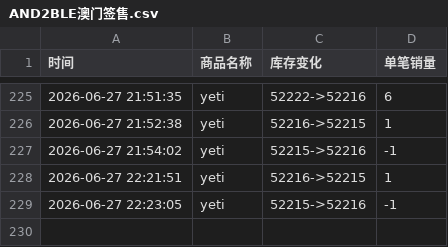
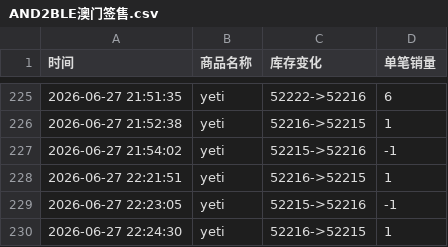
Before and after one commit to Juineii/nb2_yeti0628, a CSV file: AND2BLE澳门签售.csv, drawn as a sheet; only a part is shown, gaps mark what is left out; the diff names each change by its address in the sheet, - before the commit and + after, or states it on an @@ line.

Commit message:
自动更新数据 2026-06-27 22:24:43

```diff
--- a/AND2BLE澳门签售.csv
+++ b/AND2BLE澳门签售.csv
+row 230: 2026-06-27 22:24:30 | yeti | 52216->52215 | 1
```
